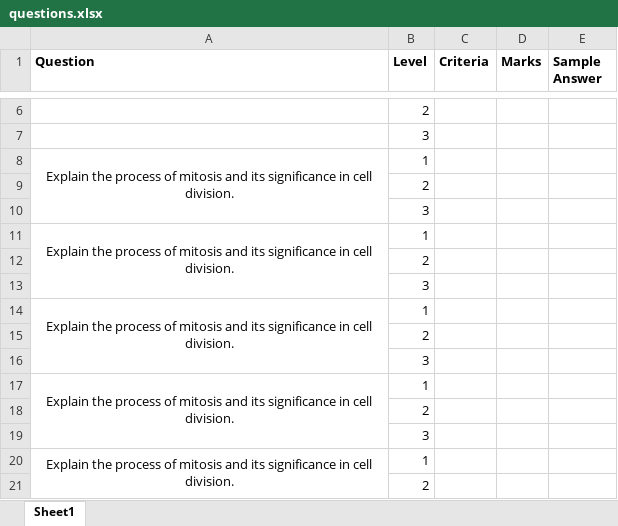
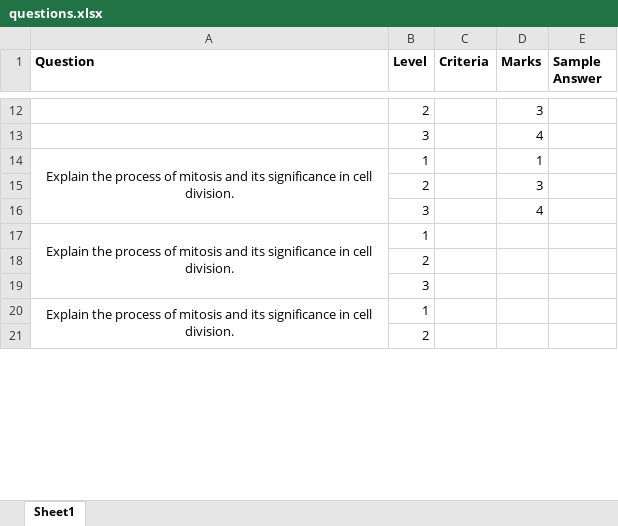
Before and after one commit to zunayedfahim/Automated-Assessment-System, an Excel workbook: miscellaneous/questions.xlsx, sheet Sheet1, drawn as a sheet; only a part is shown, gaps mark what is left out; values as stored, in another font and other column widths than the file's, no borders; removed rows and columns are numbered as before the commit, all else as after; the diff covers the shown part only; the diff names each change by its address in the sheet, - before the commit and + after, or states it on an @@ line.

Commit message:
sample_question

```diff
--- a/miscellaneous/questions.xlsx (sheet Sheet1)
+++ b/miscellaneous/questions.xlsx (sheet Sheet1)
-D12 (Marks): (empty)
+D12 (Marks): 3
-D13 (Marks): (empty)
+D13 (Marks): 4
-D14 (Marks): (empty)
+D14 (Marks): 1
-D15 (Marks): (empty)
+D15 (Marks): 3
-D16 (Marks): (empty)
+D16 (Marks): 4
-row 11: Explain the process of mitosis and its significance in cell division. | 1
-row 12:  | 2
-row 13:  | 3
-row 14: Explain the process of mitosis and its significance in cell division. | 1
-row 15:  | 2
-row 16:  | 3
```
Also changed, not shown: 6 added rows and 5 edited cells elsewhere in this sheet, 1 other file.
